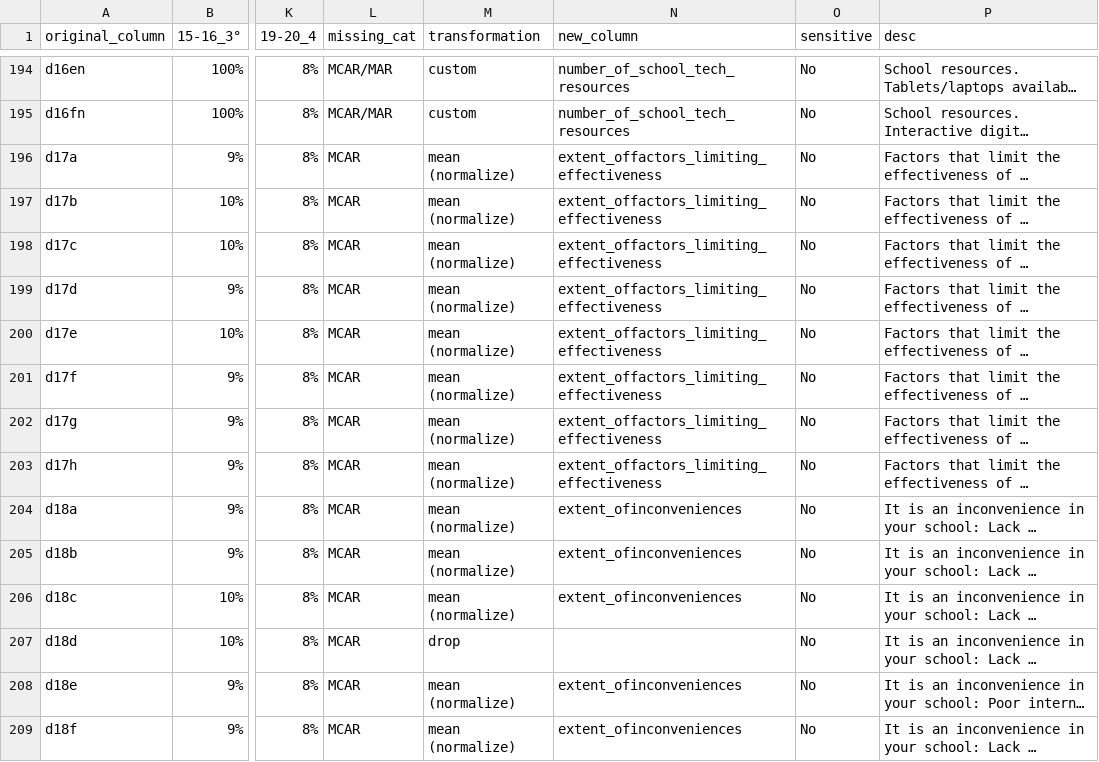
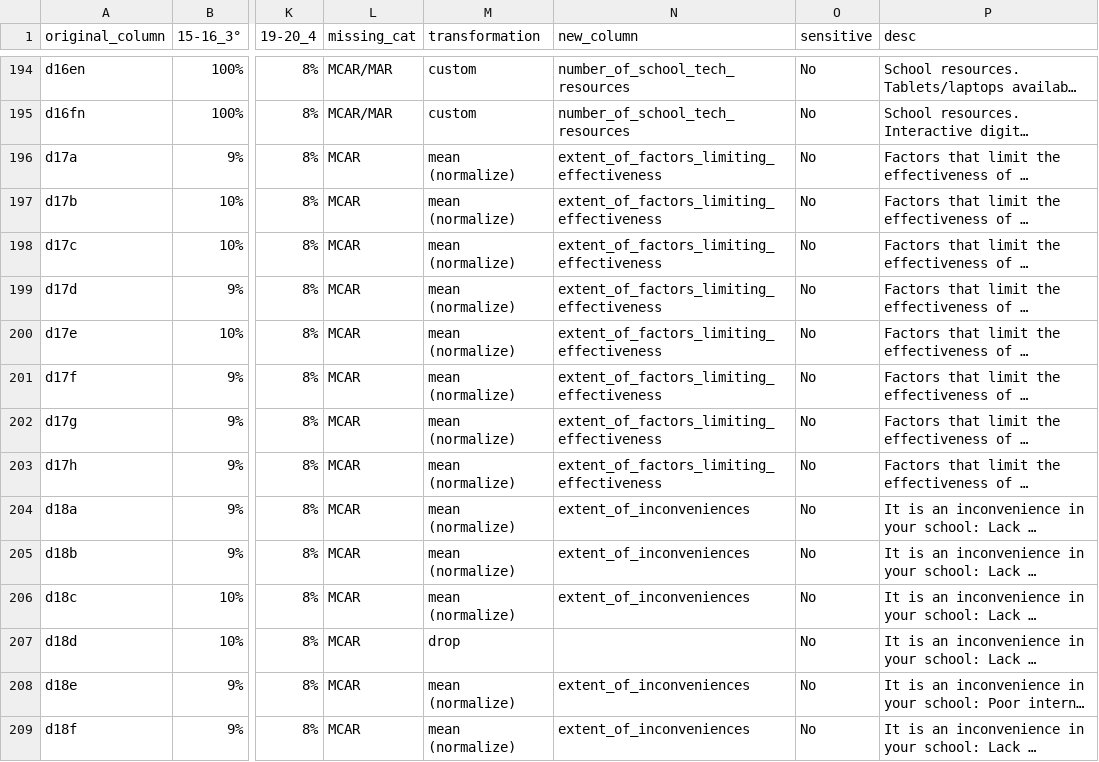
Before and after one commit to aequitas-aod/experiment-ull-dataset-preprocessing, a CSV file: res/meta_data_mapping.csv, drawn as a sheet; only a part is shown, gaps mark what is left out; long unchanged cells end in …; the diff covers the shown part only; the diff names each change by its address in the sheet, - before the commit and + after, or states it on an @@ line.

```diff
--- a/res/meta_data_mapping.csv
+++ b/res/meta_data_mapping.csv
-N196:N203 (new_column): extent_offactors_limiting_effectiveness
+N196:N203 (new_column): extent_of_factors_limiting_effectiveness
-N204:N206 (new_column): extent_ofinconveniences
+N204:N206 (new_column): extent_of_inconveniences
-N208:N209 (new_column): extent_ofinconveniences
+N208:N209 (new_column): extent_of_inconveniences
```
Also changed, not shown: 71 edited cells elsewhere in this file, 6 other files.
